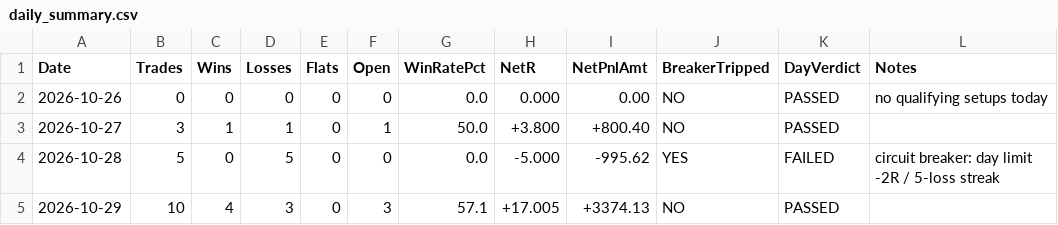
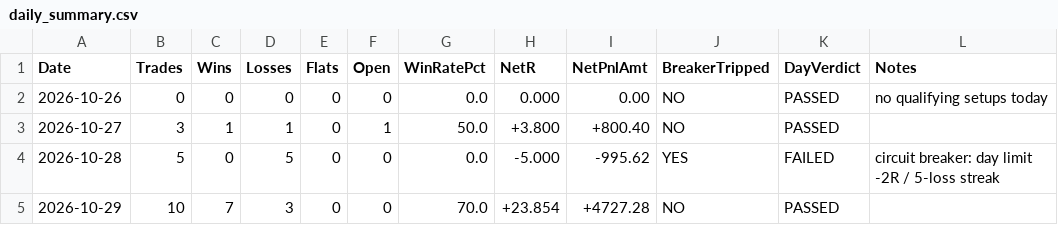
Before and after one commit to ramcruise1000/nse-scanner, a CSV file: journal/daily_summary.csv, drawn as a sheet.

```diff
--- a/journal/daily_summary.csv
+++ b/journal/daily_summary.csv
@@ -4,2 +4,2 @@ Date,Trades,Wins,Losses,Flats,Open,WinRatePct,NetR,NetPnlAmt,BreakerTripped,DayV
 2026-10-28,5,0,5,0,0,0.0,-5.000,-995.62,YES,FAILED,circuit breaker: day limit -2R / 5-loss streak
-2026-10-29,10,4,3,0,3,57.1,+17.005,+3374.13,NO,PASSED,
+2026-10-29,10,7,3,0,0,70.0,+23.854,+4727.28,NO,PASSED,
```
Also changed, not shown: journal/trade_journal.csv, 1 other file.
